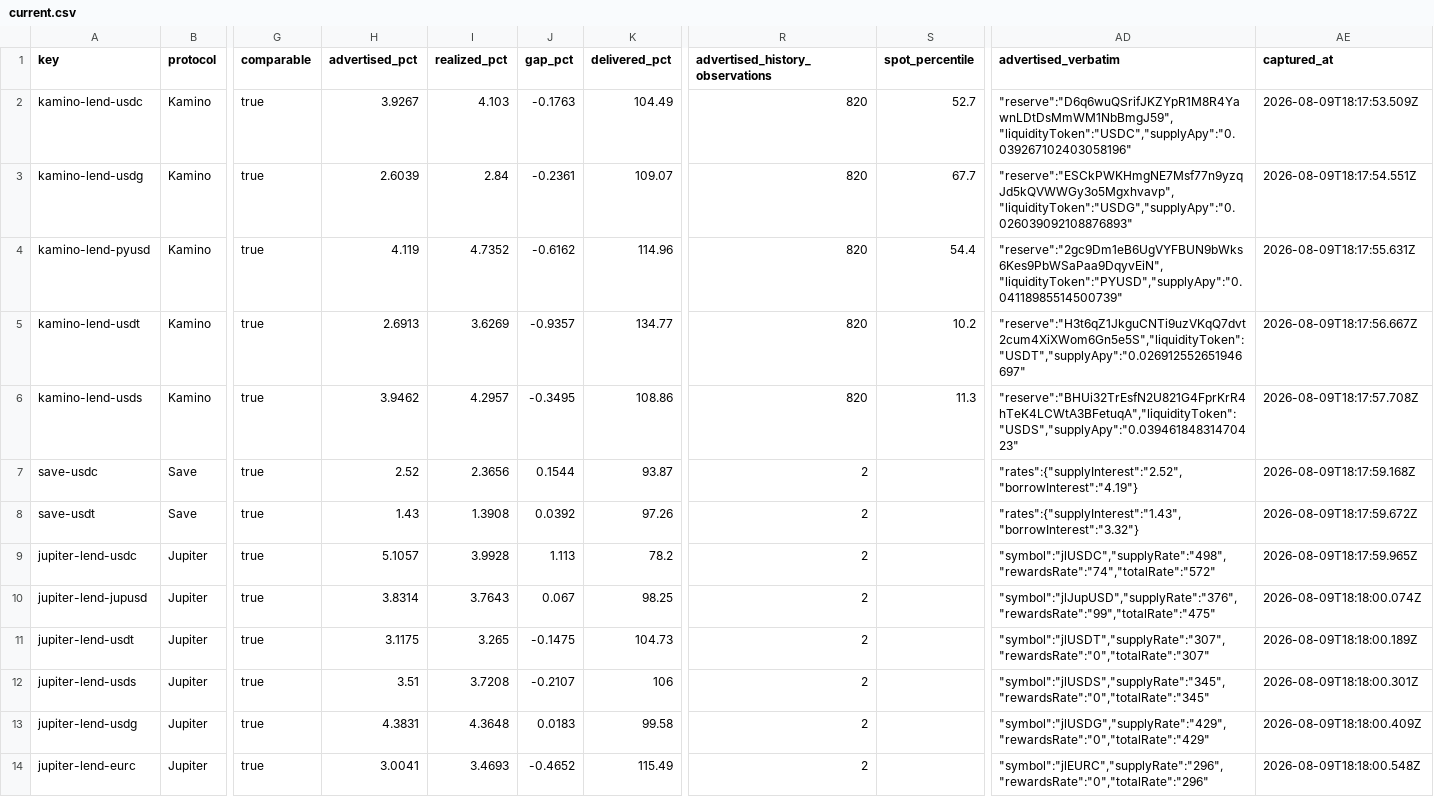
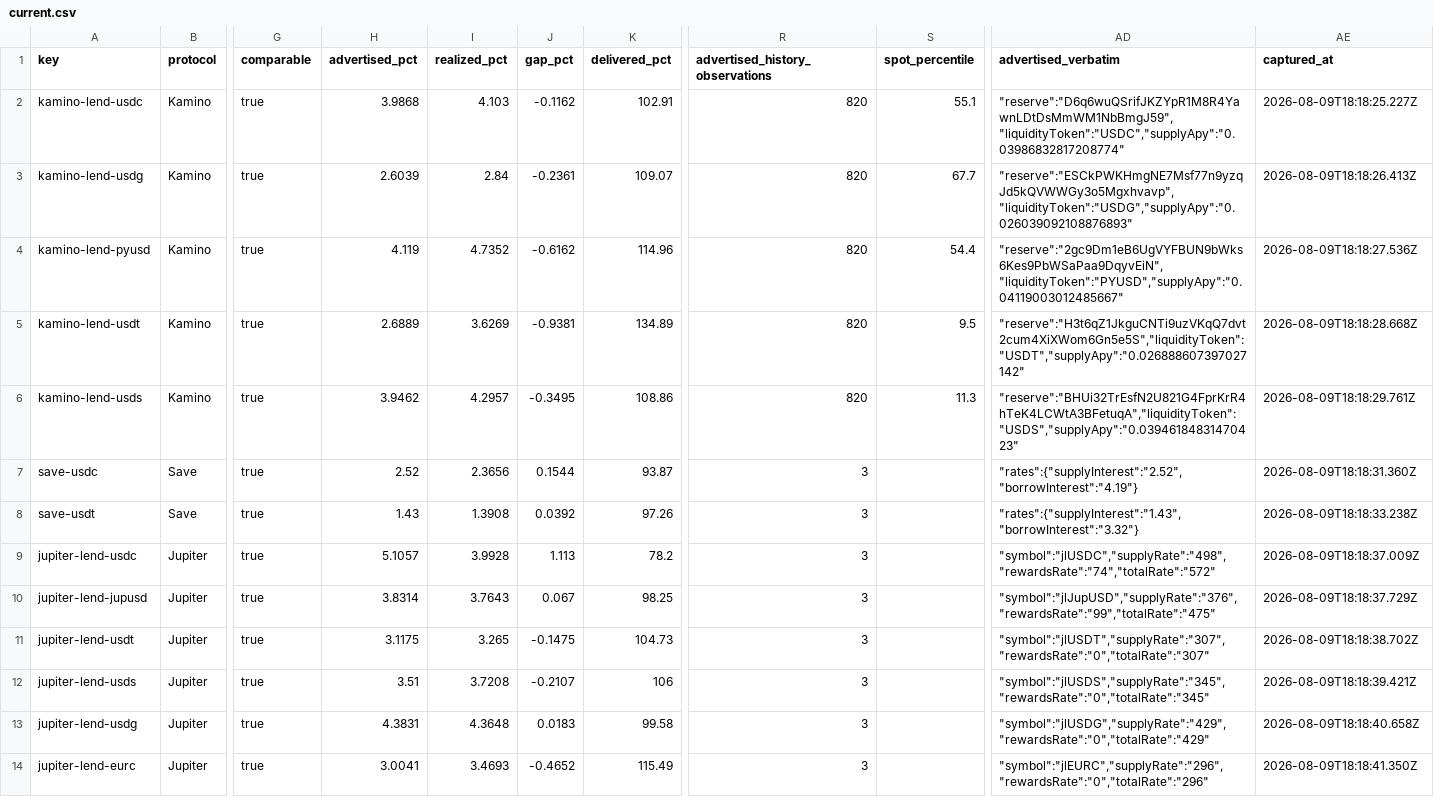
Before and after one commit to kerne-protocol/solhonesty, a CSV file: out/current.csv, drawn as a sheet; only a part is shown, gaps mark what is left out; the diff names each change by its address in the sheet, - before the commit and + after, or states it on an @@ line.

```diff
--- a/out/current.csv
+++ b/out/current.csv
-H2 (advertised_pct): 3.9267
+H2 (advertised_pct): 3.9868
-J2 (gap_pct): -0.1763
+J2 (gap_pct): -0.1162
-K2 (delivered_pct): 104.49
+K2 (delivered_pct): 102.91
-S2 (spot_percentile): 52.7
+S2 (spot_percentile): 55.1
-AD2 (advertised_verbatim): "reserve":"D6q6wuQSrifJKZYpR1M8R4YawnLDtDsMmWM1NbBmgJ59","liquidityToken":"USDC","supplyApy":"0.039267102403058196"
+AD2 (advertised_verbatim): "reserve":"D6q6wuQSrifJKZYpR1M8R4YawnLDtDsMmWM1NbBmgJ59","liquidityToken":"USDC","supplyApy":"0.03986832817208774"
-AE2 (captured_at): 2026-08-09T18:17:53.509Z
+AE2 (captured_at): 2026-08-09T18:18:25.227Z
-AE3 (captured_at): 2026-08-09T18:17:54.551Z
+AE3 (captured_at): 2026-08-09T18:18:26.413Z
-AD4 (advertised_verbatim): "reserve":"2gc9Dm1eB6UgVYFBUN9bWks6Kes9PbWSaPaa9DqyvEiN","liquidityToken":"PYUSD","supplyApy":"0.04118985514500739"
+AD4 (advertised_verbatim): "reserve":"2gc9Dm1eB6UgVYFBUN9bWks6Kes9PbWSaPaa9DqyvEiN","liquidityToken":"PYUSD","supplyApy":"0.04119003012485667"
-AE4 (captured_at): 2026-08-09T18:17:55.631Z
+AE4 (captured_at): 2026-08-09T18:18:27.536Z
-H5 (advertised_pct): 2.6913
+H5 (advertised_pct): 2.6889
-J5 (gap_pct): -0.9357
+J5 (gap_pct): -0.9381
-K5 (delivered_pct): 134.77
+K5 (delivered_pct): 134.89
-S5 (spot_percentile): 10.2
+S5 (spot_percentile): 9.5
-AD5 (advertised_verbatim): "reserve":"H3t6qZ1JkguCNTi9uzVKqQ7dvt2cum4XiXWom6Gn5e5S","liquidityToken":"USDT","supplyApy":"0.026912552651946697"
+AD5 (advertised_verbatim): "reserve":"H3t6qZ1JkguCNTi9uzVKqQ7dvt2cum4XiXWom6Gn5e5S","liquidityToken":"USDT","supplyApy":"0.026888607397027142"
-AE5 (captured_at): 2026-08-09T18:17:56.667Z
+AE5 (captured_at): 2026-08-09T18:18:28.668Z
-AE6 (captured_at): 2026-08-09T18:17:57.708Z
+AE6 (captured_at): 2026-08-09T18:18:29.761Z
-R7:R14 (advertised_history_observations): 2
+R7:R14 (advertised_history_observations): 3
-AE7 (captured_at): 2026-08-09T18:17:59.168Z
+AE7 (captured_at): 2026-08-09T18:18:31.360Z
-AE8 (captured_at): 2026-08-09T18:17:59.672Z
+AE8 (captured_at): 2026-08-09T18:18:33.238Z
-AE9 (captured_at): 2026-08-09T18:17:59.965Z
+AE9 (captured_at): 2026-08-09T18:18:37.009Z
-AE10 (captured_at): 2026-08-09T18:18:00.074Z
+AE10 (captured_at): 2026-08-09T18:18:37.729Z
-AE11 (captured_at): 2026-08-09T18:18:00.189Z
+AE11 (captured_at): 2026-08-09T18:18:38.702Z
-AE12 (captured_at): 2026-08-09T18:18:00.301Z
+AE12 (captured_at): 2026-08-09T18:18:39.421Z
-AE13 (captured_at): 2026-08-09T18:18:00.409Z
+AE13 (captured_at): 2026-08-09T18:18:40.658Z
-AE14 (captured_at): 2026-08-09T18:18:00.548Z
+AE14 (captured_at): 2026-08-09T18:18:41.350Z
```
Also changed, not shown: 3 other files.
